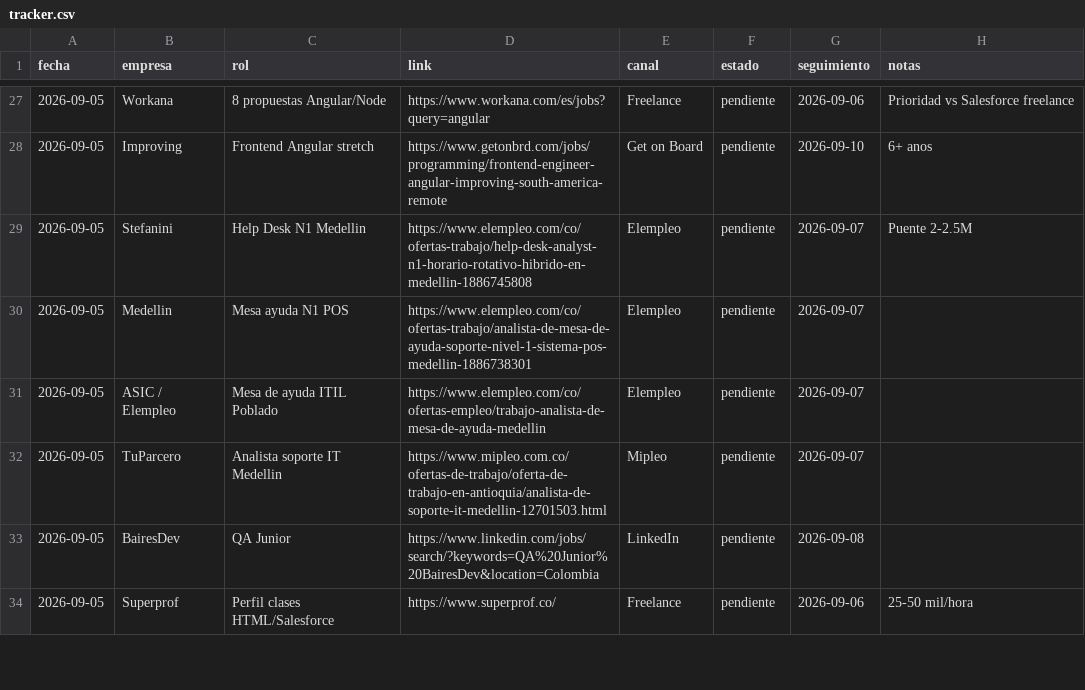
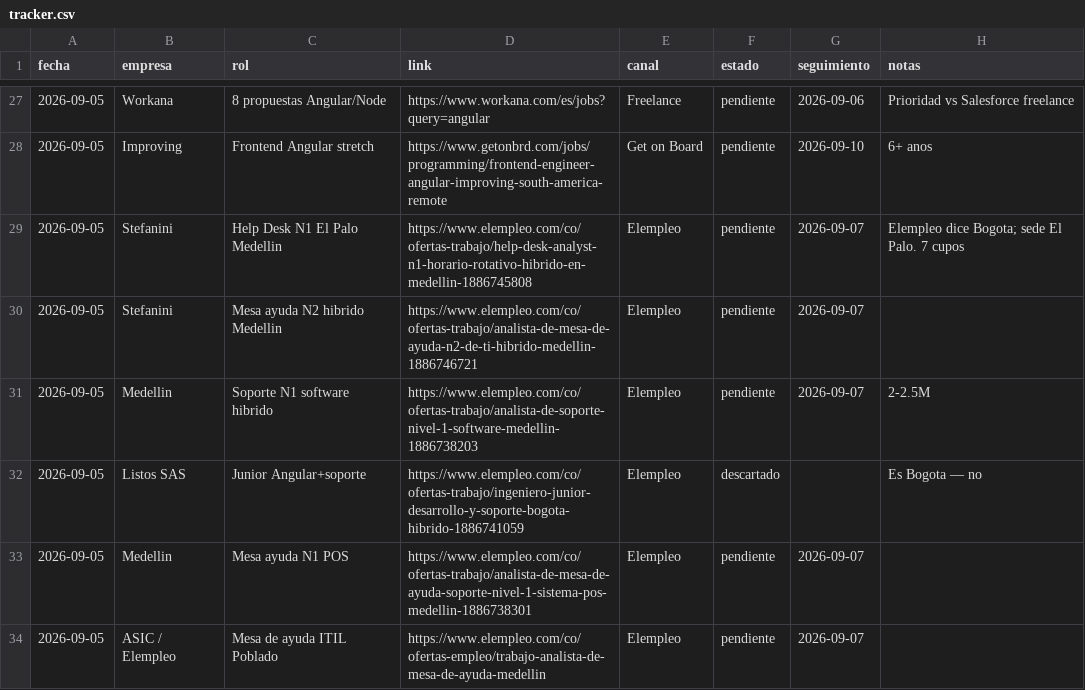
Before and after one commit to Al4ex/C-SOR, a CSV file: busqueda-empleo-diana/tracker.csv, drawn as a sheet; only a part is shown, gaps mark what is left out; the shorter side is filled out with more unchanged rows.

```diff
--- a/busqueda-empleo-diana/tracker.csv
+++ b/busqueda-empleo-diana/tracker.csv
@@ -28,3 +28,6 @@ fecha,empresa,rol,link,canal,estado,seguimiento,notas
 2026-09-05,Improving,Frontend Angular stretch,https://www.getonbrd.com/jobs/programming/frontend-engineer-angular-improving-south-america-remote,Get on Board,pendiente,2026-09-10,6+ anos
-2026-09-05,Stefanini,Help Desk N1 Medellin,https://www.elempleo.com/co/ofertas-trabajo/help-desk-analyst-n1-horario-rotativo-hibrido-en-medellin-1886745808,Elempleo,pendiente,2026-09-07,Puente 2-2.5M
+2026-09-05,Stefanini,Help Desk N1 El Palo Medellin,https://www.elempleo.com/co/ofertas-trabajo/help-desk-analyst-n1-horario-rotativo-hibrido-en-medellin-1886745808,Elempleo,pendiente,2026-09-07,Elempleo dice Bogota; sede El Palo. 7 cupos
+2026-09-05,Stefanini,Mesa ayuda N2 hibrido Medellin,https://www.elempleo.com/co/ofertas-trabajo/analista-de-mesa-de-ayuda-n2-de-ti-hibrido-medellin-1886746721,Elempleo,pendiente,2026-09-07,
+2026-09-05,Medellin,Soporte N1 software hibrido,https://www.elempleo.com/co/ofertas-trabajo/analista-de-soporte-nivel-1-software-medellin-1886738203,Elempleo,pendiente,2026-09-07,2-2.5M
+2026-09-05,Listos SAS,Junior Angular+soporte,https://www.elempleo.com/co/ofertas-trabajo/ingeniero-junior-desarrollo-y-soporte-bogota-hibrido-1886741059,Elempleo,descartado,,Es Bogota — no
 2026-09-05,Medellin,Mesa ayuda N1 POS,https://www.elempleo.com/co/ofertas-trabajo/analista-de-mesa-de-ayuda-soporte-nivel-1-sistema-pos-medellin-1886738301,Elempleo,pendiente,2026-09-07,
```
Also changed, not shown: 2 other files.
